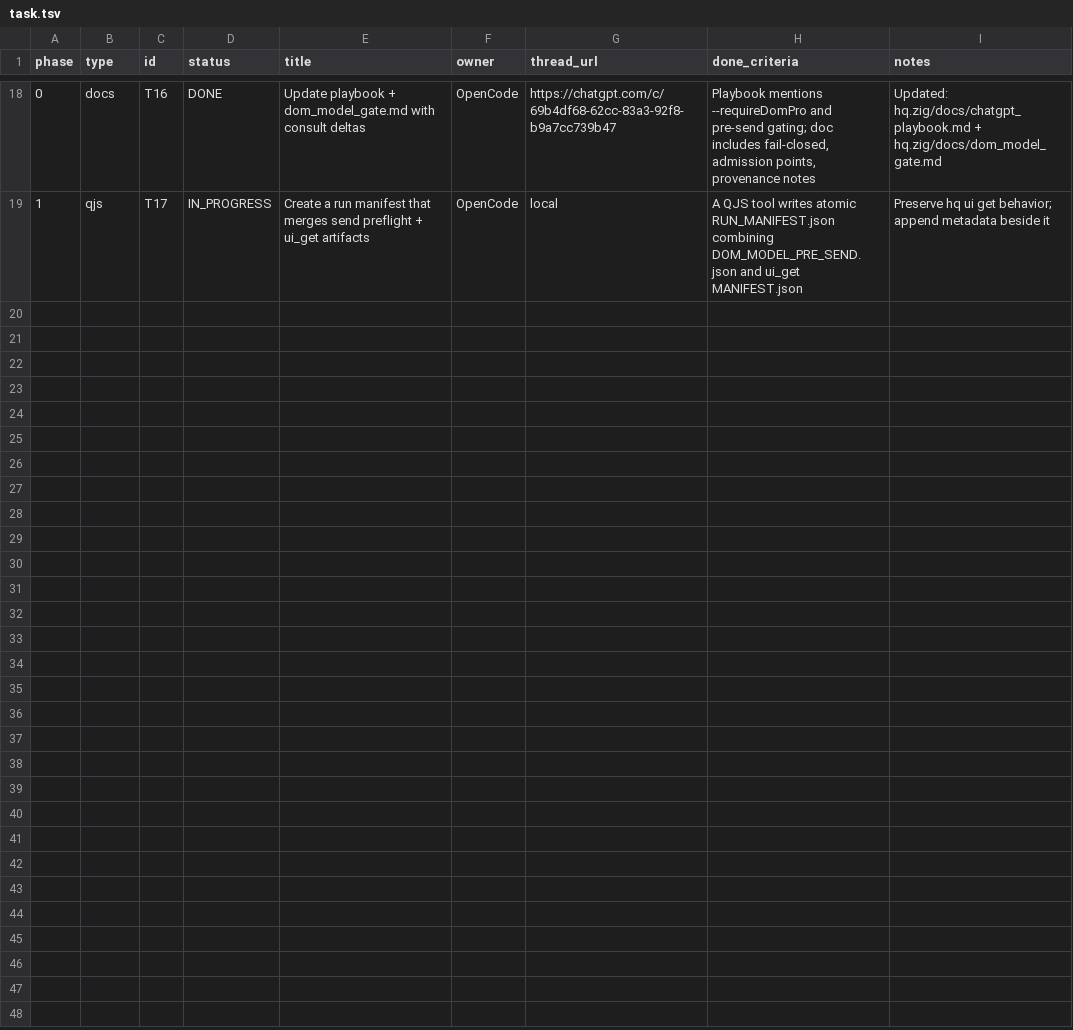
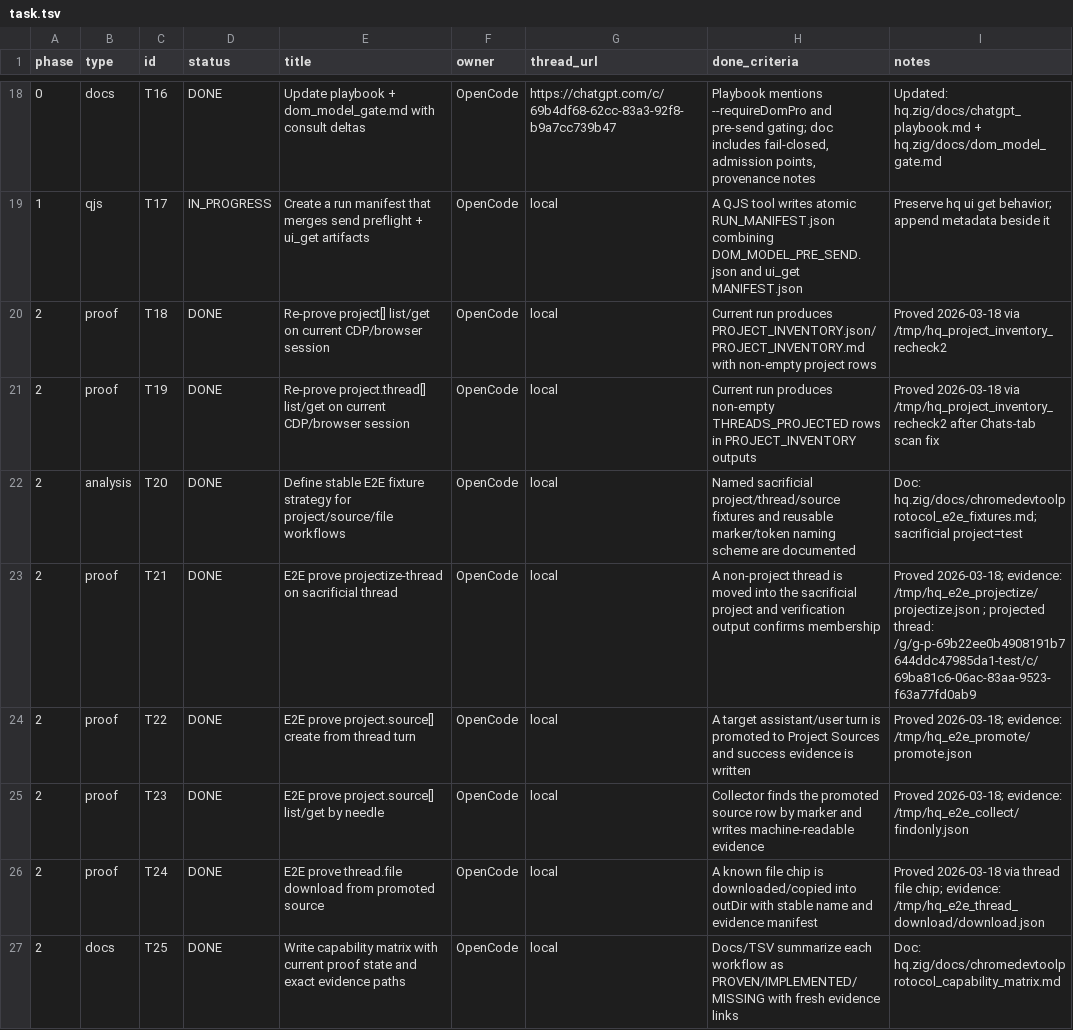
Before and after one commit to roccho-dev/flakes, a TSV file: task.tsv, drawn as a sheet; only a part is shown, gaps mark what is left out; the diff covers the shown part only.

```diff
--- a/task.tsv
+++ b/task.tsv
@@ -19 +19,9 @@ phase	type	id	status	title	owner	thread_url	done_criteria	notes
 1	qjs	T17	IN_PROGRESS	Create a run manifest that merges send preflight + ui_get artifacts	OpenCode	local	A QJS tool writes atomic RUN_MANIFEST.json combining DOM_MODEL_PRE_SEND.json and ui_get MANIFEST.json	Preserve hq ui get behavior; append metadata beside it
+2	proof	T18	DONE	Re-prove project[] list/get on current CDP/browser session	OpenCode	local	Current run produces PROJECT_INVENTORY.json/PROJECT_INVENTORY.md with non-empty project rows	Proved 2026-03-18 via /tmp/hq_project_inventory_recheck2
+2	proof	T19	DONE	Re-prove project.thread[] list/get on current CDP/browser session	OpenCode	local	Current run produces non-empty THREADS_PROJECTED rows in PROJECT_INVENTORY outputs	Proved 2026-03-18 via /tmp/hq_project_inventory_recheck2 after Chats-tab scan fix
+2	analysis	T20	DONE	Define stable E2E fixture strategy for project/source/file workflows	OpenCode	local	Named sacrificial project/thread/source fixtures and reusable marker/token naming scheme are documented	Doc: hq.zig/docs/chromedevtoolprotocol_e2e_fixtures.md; sacrificial project=test
+2	proof	T21	DONE	E2E prove projectize-thread on sacrificial thread	OpenCode	local	A non-project thread is moved into the sacrificial project and verification output confirms membership	Proved 2026-03-18; evidence: /tmp/hq_e2e_projectize/projectize.json ; projected thread: /g/g-p-69b22ee0b4908191b7644ddc47985da1-test/c/69ba81c6-06ac-83aa-9523-f63a77fd0ab9
+2	proof	T22	DONE	E2E prove project.source[] create from thread turn	OpenCode	local	A target assistant/user turn is promoted to Project Sources and success evidence is written	Proved 2026-03-18; evidence: /tmp/hq_e2e_promote/promote.json
+2	proof	T23	DONE	E2E prove project.source[] list/get by needle	OpenCode	local	Collector finds the promoted source row by marker and writes machine-readable evidence	Proved 2026-03-18; evidence: /tmp/hq_e2e_collect/findonly.json
+2	proof	T24	DONE	E2E prove thread.file download from promoted source	OpenCode	local	A known file chip is downloaded/copied into outDir with stable name and evidence manifest	Proved 2026-03-18 via thread file chip; evidence: /tmp/hq_e2e_thread_download/download.json
+2	docs	T25	DONE	Write capability matrix with current proof state and exact evidence paths	OpenCode	local	Docs/TSV summarize each workflow as PROVEN/IMPLEMENTED/MISSING with fresh evidence links	Doc: hq.zig/docs/chromedevtoolprotocol_capability_matrix.md
```
Also changed, not shown: 8 added rows elsewhere in this file, 1 other file.
